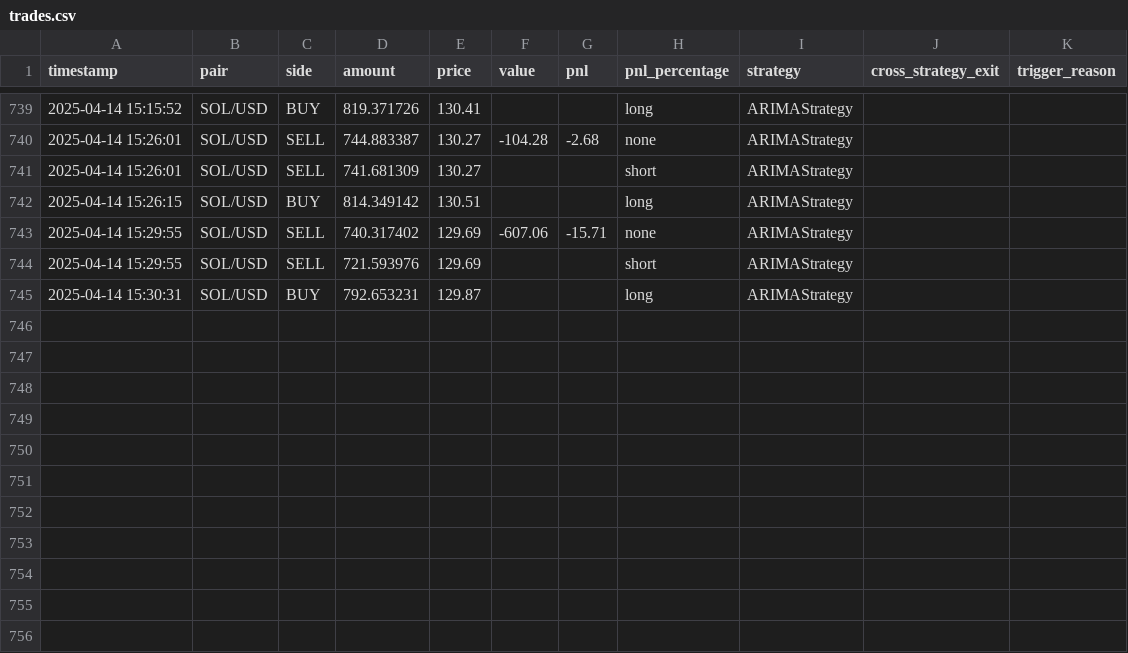
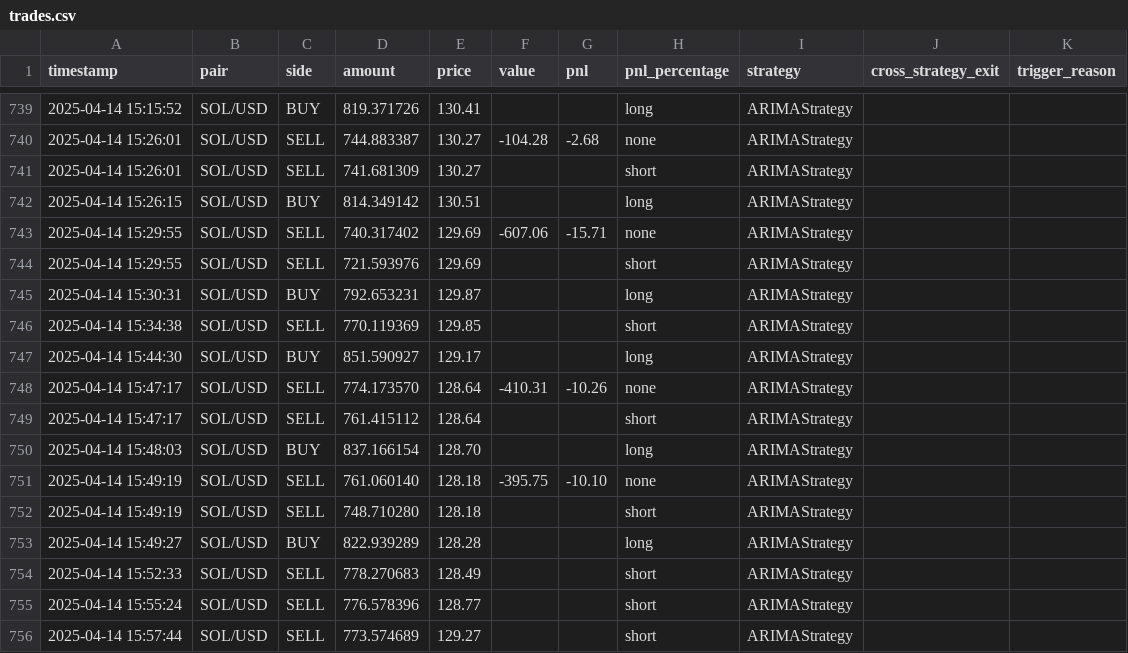
Before and after one commit to LiftOffr/LiftOffr-Bot, a CSV file: trades.csv, drawn as a sheet; only a part is shown, gaps mark what is left out.

```diff
--- a/trades.csv
+++ b/trades.csv
@@ -745 +745,12 @@ timestamp,pair,side,amount,price,value,pnl,pnl_percentage,strategy,cross_strateg
 2025-04-14 15:30:31,SOL/USD,BUY,792.653231,129.87,,,long,ARIMAStrategy
+2025-04-14 15:34:38,SOL/USD,SELL,770.119369,129.85,,,short,ARIMAStrategy
+2025-04-14 15:44:30,SOL/USD,BUY,851.590927,129.17,,,long,ARIMAStrategy
+2025-04-14 15:47:17,SOL/USD,SELL,774.173570,128.64,-410.31,-10.26,none,ARIMAStrategy
+2025-04-14 15:47:17,SOL/USD,SELL,761.415112,128.64,,,short,ARIMAStrategy
+2025-04-14 15:48:03,SOL/USD,BUY,837.166154,128.70,,,long,ARIMAStrategy
+2025-04-14 15:49:19,SOL/USD,SELL,761.060140,128.18,-395.75,-10.10,none,ARIMAStrategy
+2025-04-14 15:49:19,SOL/USD,SELL,748.710280,128.18,,,short,ARIMAStrategy
+2025-04-14 15:49:27,SOL/USD,BUY,822.939289,128.28,,,long,ARIMAStrategy
+2025-04-14 15:52:33,SOL/USD,SELL,778.270683,128.49,,,short,ARIMAStrategy
+2025-04-14 15:55:24,SOL/USD,SELL,776.578396,128.77,,,short,ARIMAStrategy
+2025-04-14 15:57:44,SOL/USD,SELL,773.574689,129.27,,,short,ARIMAStrategy
```
Also changed, not shown: 8 other files.
